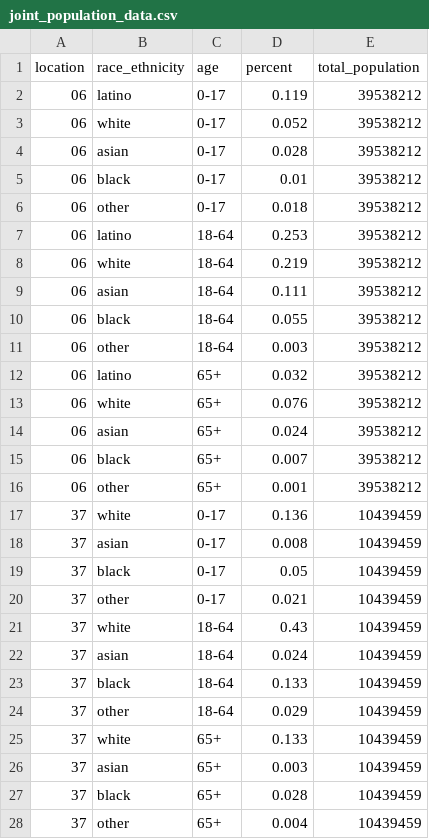
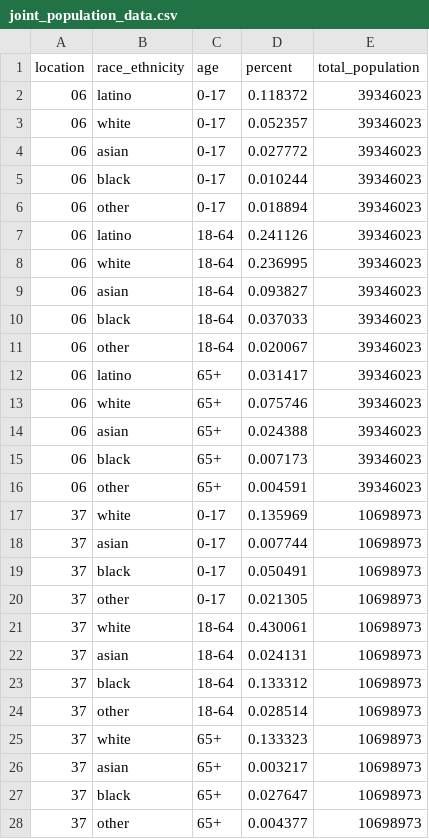
Before and after one commit to midas-network/covid19-smh-research_resources, a CSV file: disparities/population_data/joint_population_data.csv, drawn as a sheet; the diff names each change by its address in the sheet, - before the commit and + after, or states it on an @@ line.

Commit message:
update population data
- population_data:  raw numbers instead of percent of population
- joint_population_data: extended to 6 decimal places

```diff
--- a/disparities/population_data/joint_population_data.csv
+++ b/disparities/population_data/joint_population_data.csv
-D2 (percent): 0.119
+D2 (percent): 0.118372
-E2:E16 (total_population): 39538212
+E2:E16 (total_population): 39346023
-D3 (percent): 0.052
+D3 (percent): 0.052357
-D4 (percent): 0.028
+D4 (percent): 0.027772
-D5 (percent): 0.01
+D5 (percent): 0.010244
-D6 (percent): 0.018
+D6 (percent): 0.018894
-D7 (percent): 0.253
+D7 (percent): 0.241126
-D8 (percent): 0.219
+D8 (percent): 0.236995
-D9 (percent): 0.111
+D9 (percent): 0.093827
-D10 (percent): 0.055
+D10 (percent): 0.037033
-D11 (percent): 0.003
+D11 (percent): 0.020067
-D12 (percent): 0.032
+D12 (percent): 0.031417
-D13 (percent): 0.076
+D13 (percent): 0.075746
-D14 (percent): 0.024
+D14 (percent): 0.024388
-D15 (percent): 0.007
+D15 (percent): 0.007173
-D16 (percent): 0.001
+D16 (percent): 0.004591
-D17 (percent): 0.136
+D17 (percent): 0.135969
-E17:E28 (total_population): 10439459
+E17:E28 (total_population): 10698973
-D18 (percent): 0.008
+D18 (percent): 0.007744
-D19 (percent): 0.05
+D19 (percent): 0.050491
-D20 (percent): 0.021
+D20 (percent): 0.021305
-D21 (percent): 0.43
+D21 (percent): 0.430061
-D22 (percent): 0.024
+D22 (percent): 0.024131
-D23 (percent): 0.133
+D23 (percent): 0.133312
-D24 (percent): 0.029
+D24 (percent): 0.028514
-D25 (percent): 0.133
+D25 (percent): 0.133323
-D26 (percent): 0.003
+D26 (percent): 0.003217
-D27 (percent): 0.028
+D27 (percent): 0.027647
-D28 (percent): 0.004
+D28 (percent): 0.004377
```
Also changed, not shown: disparities/population_data/population_data.csv, 1 other file.
